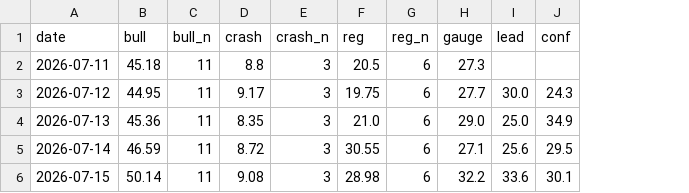
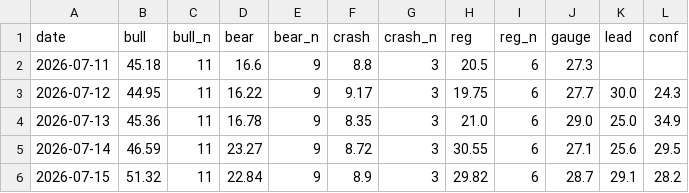
Before and after one commit to mishablank/omen-ai, a CSV file: omen/snapshots.csv, drawn as a sheet; only a part is shown; addresses are those after the commit; the diff names each change by its address in the sheet, - before the commit and + after, or states it on an @@ line.

```diff
--- a/omen/snapshots.csv
+++ b/omen/snapshots.csv
+column D, rows 1-6: bear | 16.6 | 16.22 | 16.78 | 23.27 | 22.84
+column E, rows 1-6: bear_n | 9 | 9 | 9 | 9 | 9
-B6: 50.14
+B6: 51.32
-F6: 9.08
+F6: 8.9
-H6: 28.98
+H6: 29.82
-J6: 32.2
+J6: 28.7
-K6: 33.6
+K6: 29.1
-L6: 30.1
+L6: 28.2
```
Also changed, not shown: omen/china-snapshots.csv, 3 other files.
